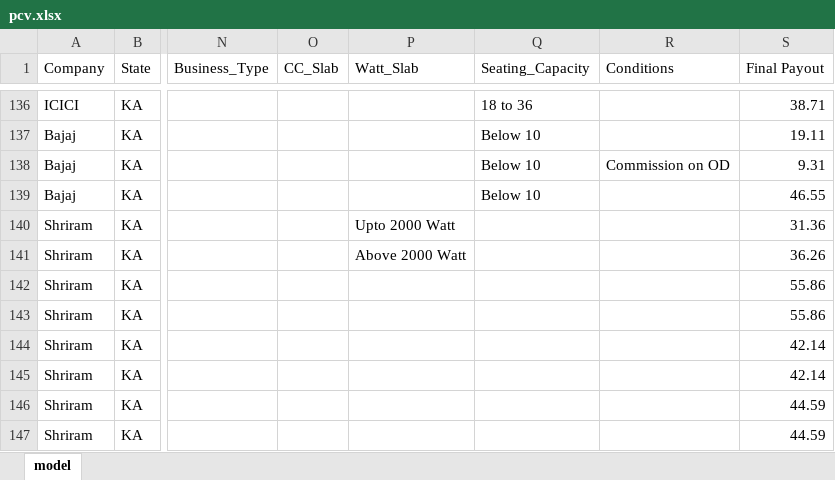
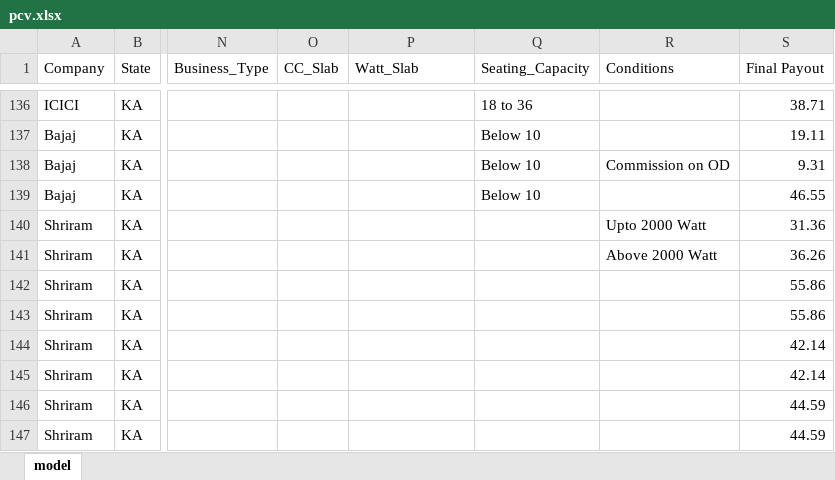
Before and after one commit to george-ab17/POSP_TOOL, an Excel workbook: data/extraction/pcv.xlsx, sheet model, drawn as a sheet; only a part is shown, gaps mark what is left out; values as stored, in another font and other column widths than the file's, no borders; the diff names each change by its address in the sheet, - before the commit and + after, or states it on an @@ line.

```diff
--- a/data/extraction/pcv.xlsx (sheet model)
+++ b/data/extraction/pcv.xlsx (sheet model)
-P140 (Watt_Slab): Upto 2000 Watt
+P140 (Watt_Slab): (empty)
-R140 (Conditions): (empty)
+R140 (Conditions): Upto 2000 Watt
-P141 (Watt_Slab): Above 2000 Watt
+P141 (Watt_Slab): (empty)
-R141 (Conditions): (empty)
+R141 (Conditions): Above 2000 Watt
```
Also changed, not shown: data/extraction/gcv.xlsx, data/extraction/twoWheeler.xlsx, 26 other files.
